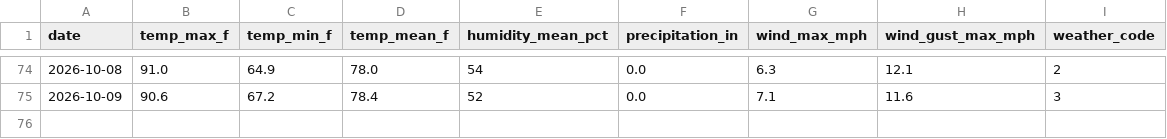
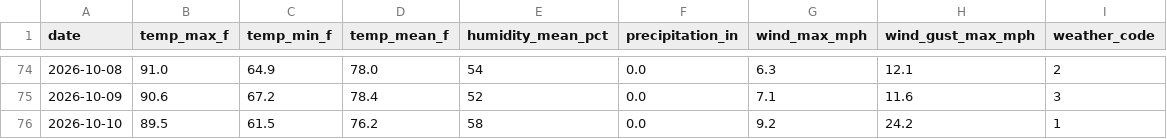
Before and after one commit to kyeong6250/san-antonio-weather, a CSV file: data/daily.csv, drawn as a sheet; only a part is shown, gaps mark what is left out.

Commit message:
data: daily snapshot 2026-10-10 (automated)

```diff
--- a/data/daily.csv
+++ b/data/daily.csv
@@ -75 +75,2 @@ date,temp_max_f,temp_min_f,temp_mean_f,humidity_mean_pct,precipitation_in,wind_m
 2026-10-09,90.6,67.2,78.4,52,0.0,7.1,11.6,3
+2026-10-10,89.5,61.5,76.2,58,0.0,9.2,24.2,1
```
